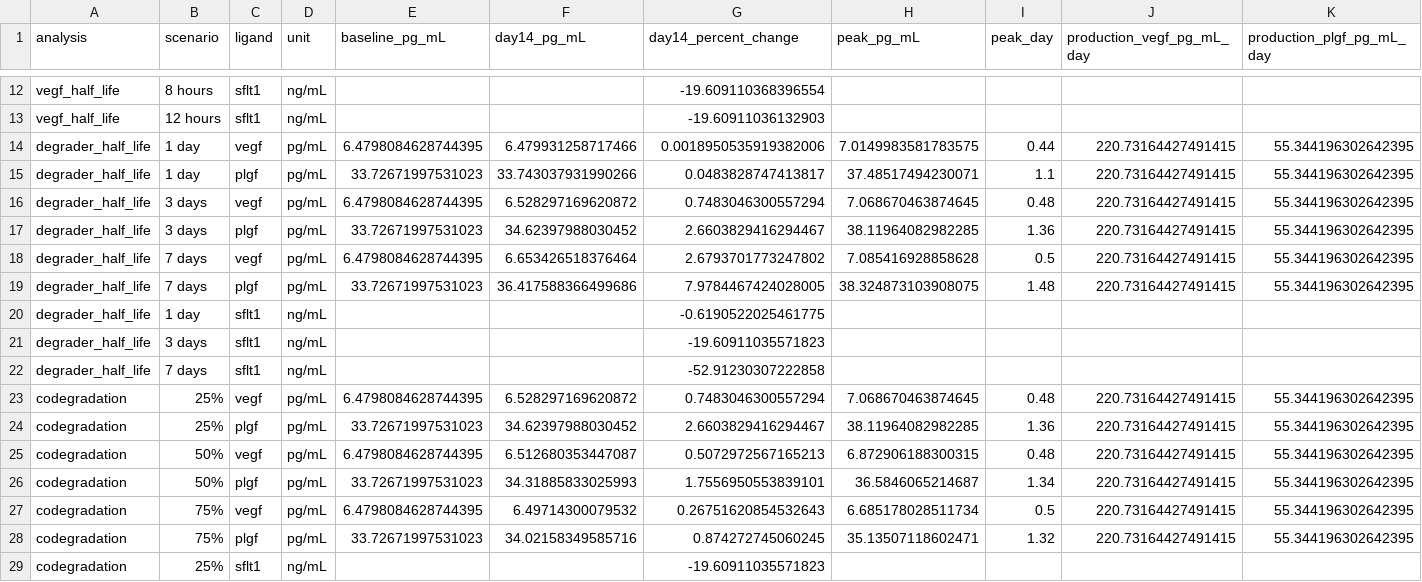
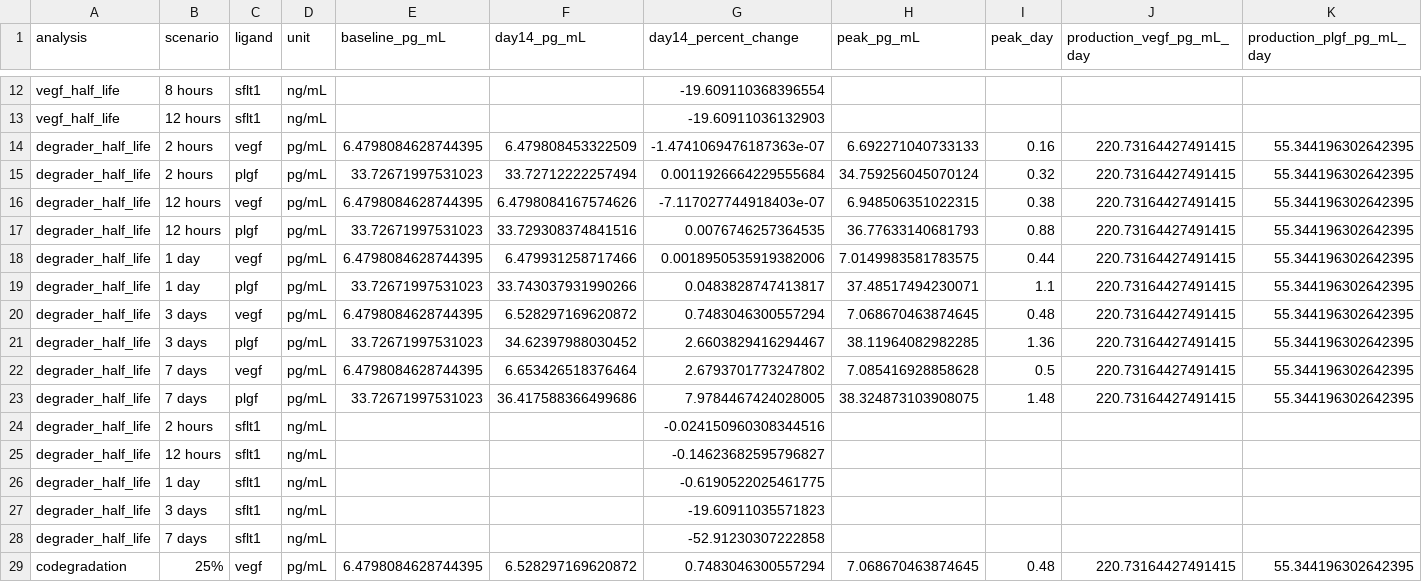
Before and after one commit to bdulken/sflt1-degrader-model, a CSV file: sensitivity_results/sensitivity_summary.csv, drawn as a sheet; only a part is shown, gaps mark what is left out; the shorter side is filled out with more unchanged rows; rows hold the shown columns only; the diff names each change by its address in the sheet, - before the commit and + after, or states it on an @@ line.

Commit message:
Simplify sensitivity plots and include short degrader half-lives

```diff
--- a/sensitivity_results/sensitivity_summary.csv
+++ b/sensitivity_results/sensitivity_summary.csv
+row 14: degrader_half_life | 2 hours | vegf | pg/mL | 6.4798084628744395 | 6.479808453322509 | -1.4741069476187363e-07 | 6.692271040733133 | 0.16 | 220.73164427491415 | 55.344196302642395
+row 15: degrader_half_life | 2 hours | plgf | pg/mL | 33.72671997531023 | 33.72712222257494 | 0.0011926664229555684 | 34.759256045070124 | 0.32 | 220.73164427491415 | 55.344196302642395
+row 16: degrader_half_life | 12 hours | vegf | pg/mL | 6.4798084628744395 | 6.4798084167574626 | -7.117027744918403e-07 | 6.948506351022315 | 0.38 | 220.73164427491415 | 55.344196302642395
+row 17: degrader_half_life | 12 hours | plgf | pg/mL | 33.72671997531023 | 33.729308374841516 | 0.0076746257364535 | 36.77633140681793 | 0.88 | 220.73164427491415 | 55.344196302642395
+row 24: degrader_half_life | 2 hours | sflt1 | ng/mL |  |  | -0.024150960308344516
+row 25: degrader_half_life | 12 hours | sflt1 | ng/mL |  |  | -0.14623682595796827
```
Also changed, not shown: 25 other files.
